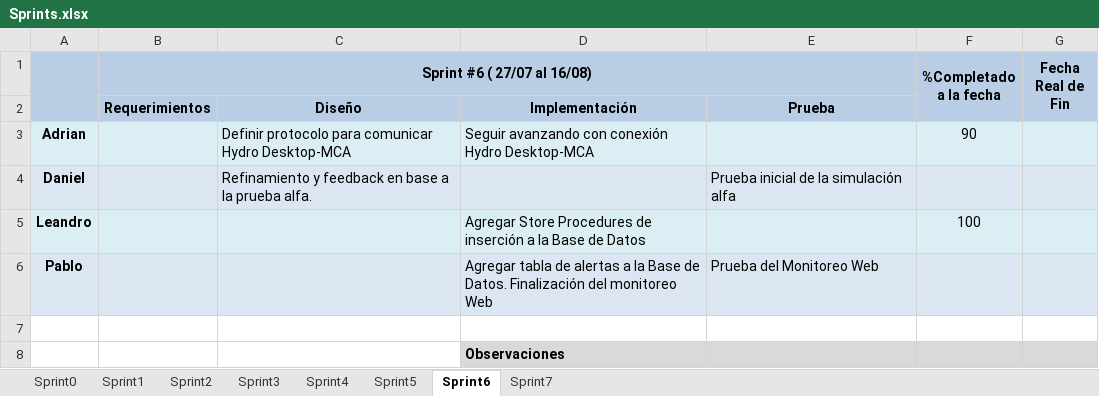
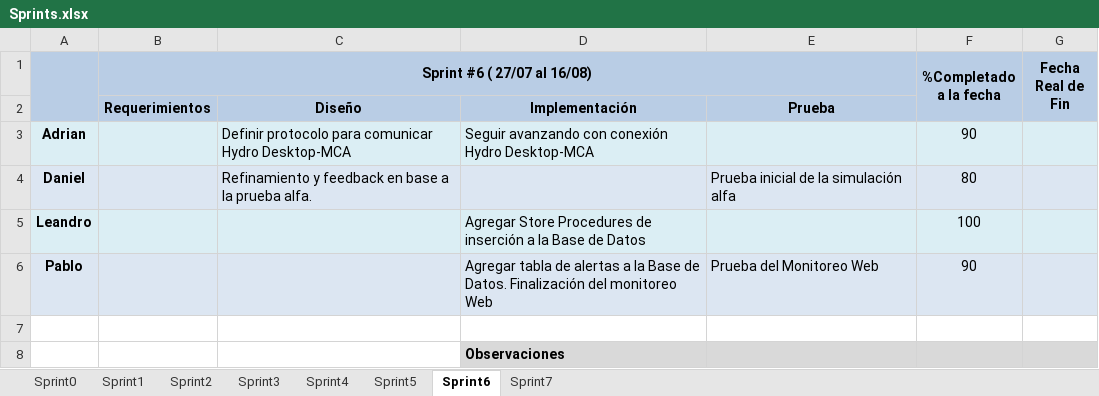
Before and after one commit to gsenergin/hydro2011, an Excel workbook: Informes/TP Anual 2/Sprints.xlsx, sheet Sprint6, drawn as a sheet; values as stored, in another font and other column widths than the file's, no borders; conditional formats not drawn; the diff names each change by its address in the sheet, - before the commit and + after, or states it on an @@ line.

```diff
--- a/Informes/TP Anual 2/Sprints.xlsx (sheet Sprint6)
+++ b/Informes/TP Anual 2/Sprints.xlsx (sheet Sprint6)
-F4 (%Completado a la fecha): (empty)
+F4 (%Completado a la fecha): 80
-F6 (%Completado a la fecha): (empty)
+F6 (%Completado a la fecha): 90
```
Also changed, not shown: sheet Sprint7, 2 other files.
